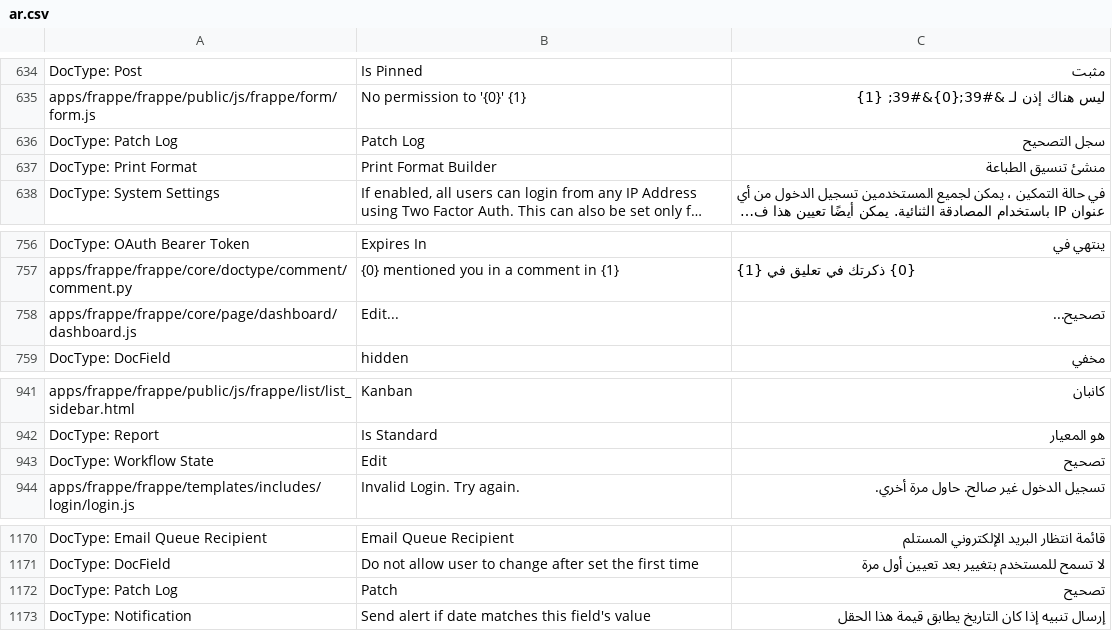
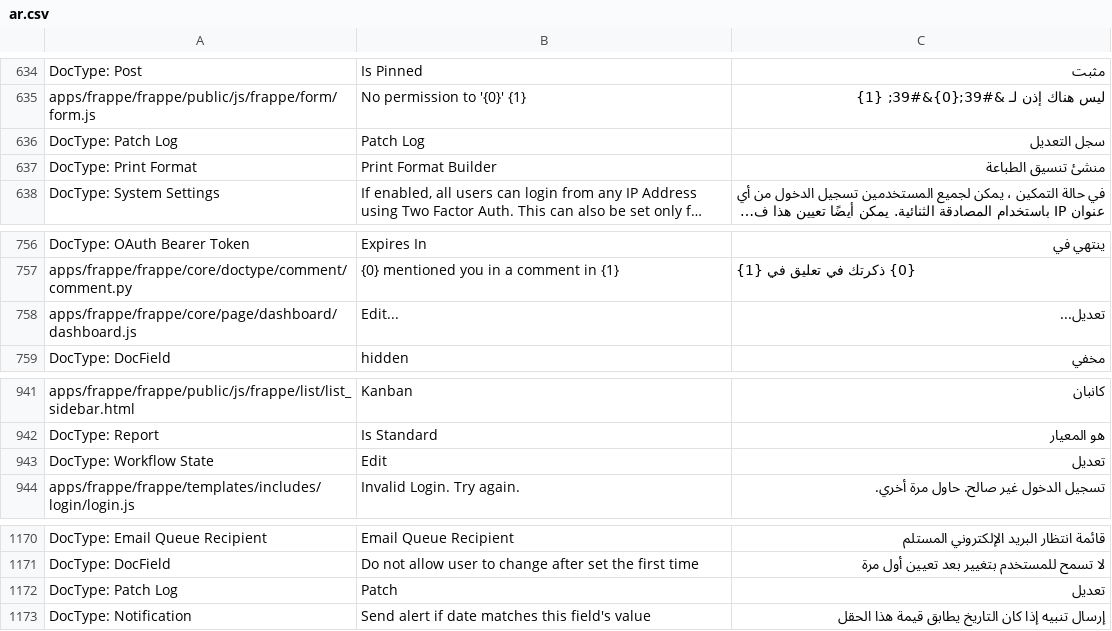
Before and after one commit to Aldawsari395/erpnext_arabic_trans, a CSV file: frappe/ar.csv, drawn as a sheet; only a part is shown, gaps mark what is left out; long unchanged cells end in ….

Commit message:
edit

```diff
--- a/frappe/ar.csv
+++ b/frappe/ar.csv
@@ -641,3 +641,3 @@ DocType: Post,Is Pinned,مثبت
 apps/frappe/frappe/public/js/frappe/form/form.js,No permission to '{0}' {1},ليس هناك إذن لـ &#39;{0}&#39; {1}
-DocType: Patch Log,Patch Log,سجل التصحيح
+DocType: Patch Log,Patch Log,سجل التعديل
 DocType: Print Format,Print Format Builder,منشئ تنسيق الطباعة
@@ -764,3 +764,3 @@ DocType: OAuth Bearer Token,Expires In,ينتهي في
 apps/frappe/frappe/core/doctype/comment/comment.py,{0} mentioned you in a comment in {1},{0} ذكرتك في تعليق في {1}
-apps/frappe/frappe/core/page/dashboard/dashboard.js,Edit...,تصحيح...
+apps/frappe/frappe/core/page/dashboard/dashboard.js,Edit...,تعديل...
 DocType: DocField,hidden,مخفي
@@ -949,3 +949,3 @@ apps/frappe/frappe/public/js/frappe/list/list_sidebar.html,Kanban,كانبان
 DocType: Report,Is Standard,هو المعيار
-DocType: Workflow State,Edit,تصحيح
+DocType: Workflow State,Edit,تعديل
 apps/frappe/frappe/templates/includes/login/login.js,Invalid Login. Try again.,تسجيل الدخول غير صالح. حاول مرة أخري.
@@ -1189,3 +1189,3 @@ DocType: Email Queue Recipient,Email Queue Recipient,قائمة انتظار ا
 DocType: DocField,Do not allow user to change after set the first time,لا تسمح للمستخدم بتغيير بعد تعيين أول مرة
-DocType: Patch Log,Patch,تصحيح
+DocType: Patch Log,Patch,تعديل
 DocType: Notification,Send alert if date matches this field's value,إرسال تنبيه إذا كان التاريخ يطابق قيمة هذا الحقل
```
